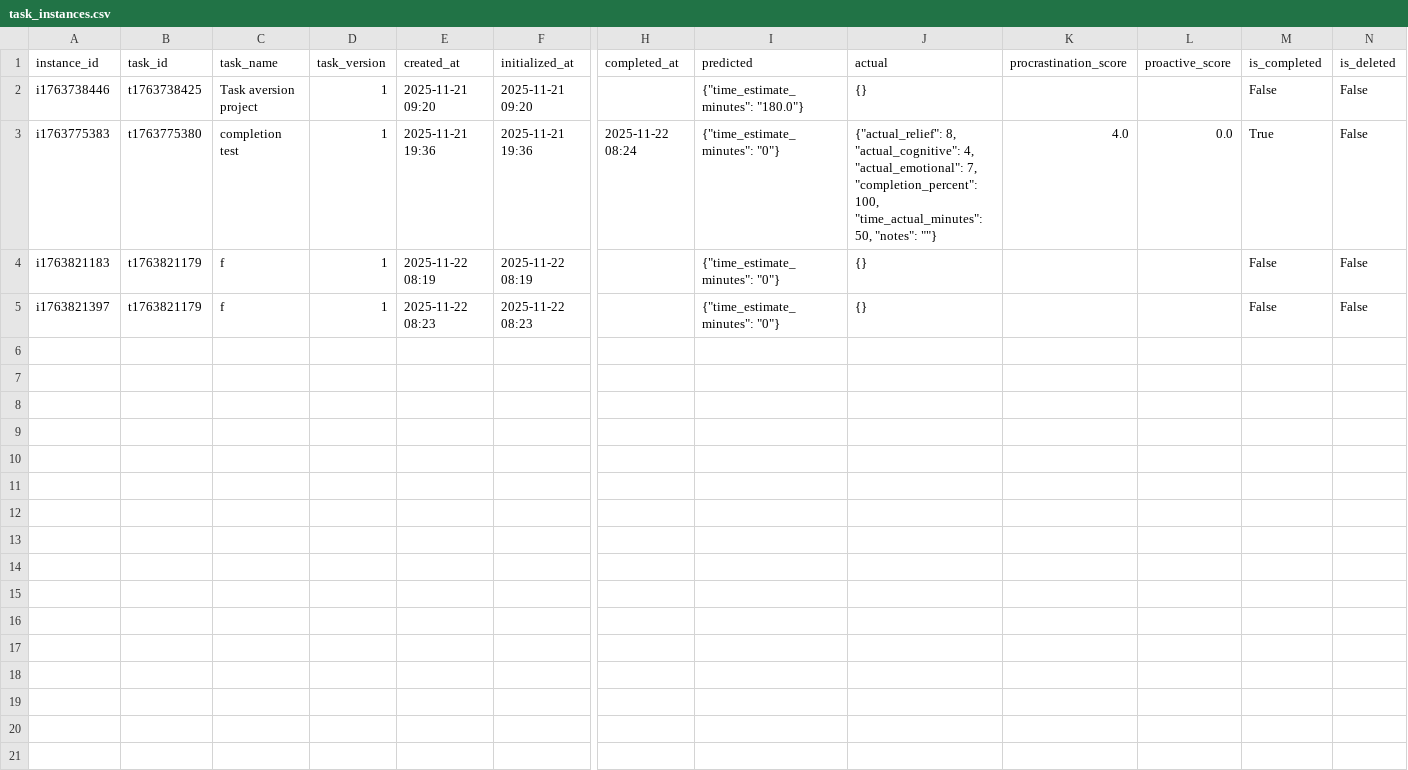
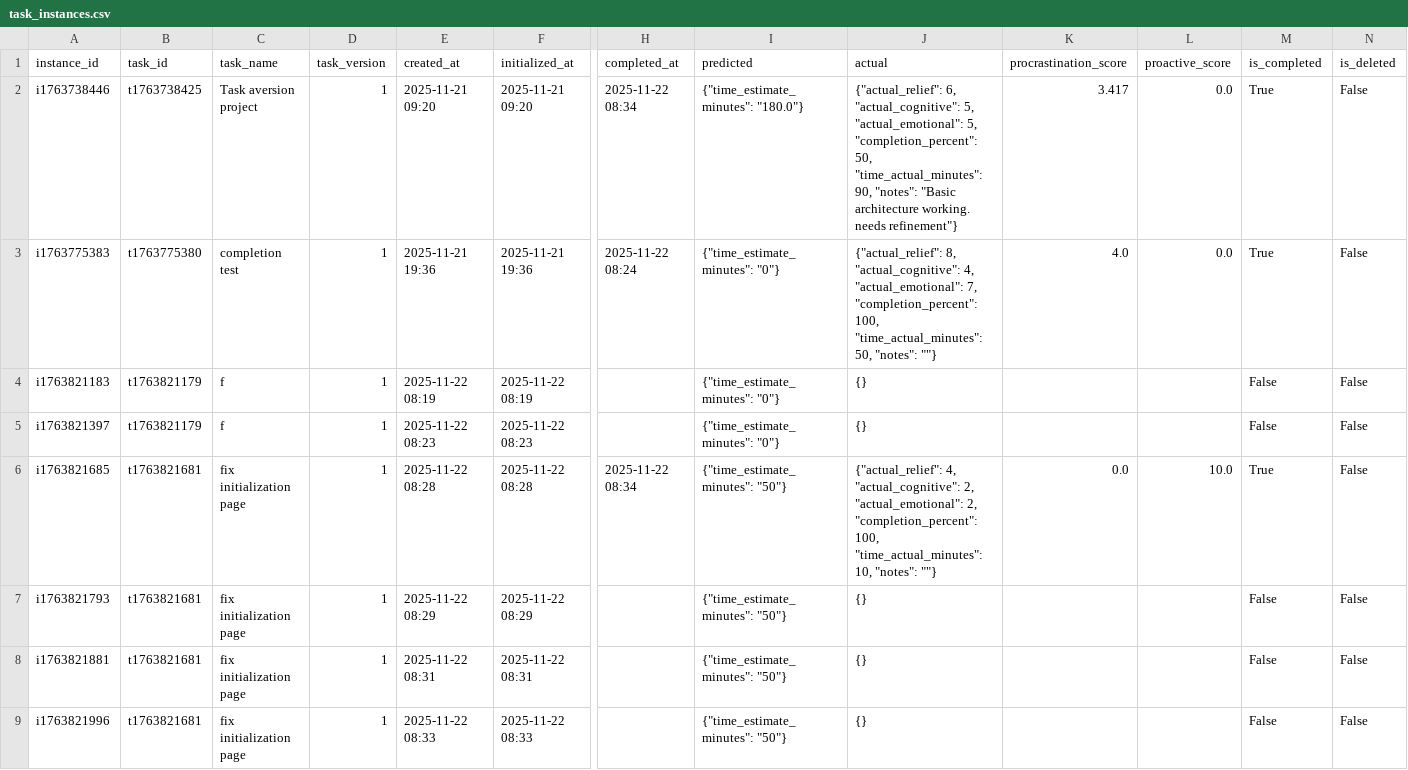
Before and after one commit to Sesquii/Task_aversion_system, a CSV file: task_aversion_app/data/task_instances.csv, drawn as a sheet; only a part is shown, gaps mark what is left out; rows hold the shown columns only; the diff names each change by its address in the sheet, - before the commit and + after, or states it on an @@ line.

Commit message:
full pipeline working create->initialize->complete [x]

```diff
--- a/task_aversion_app/data/task_instances.csv
+++ b/task_aversion_app/data/task_instances.csv
-H2 (completed_at): (empty)
+H2 (completed_at): 2025-11-22 08:34
-J2 (actual): {}
+J2 (actual): {"actual_relief": 6, "actual_cognitive": 5, "actual_emotional": 5, "completion_percent": 50, "time_actual_minutes": 90, "notes": "Basic architecture working. needs refinement"}
-K2 (procrastination_score): (empty)
+K2 (procrastination_score): 3.417
-L2 (proactive_score): (empty)
+L2 (proactive_score): 0.0
-M2 (is_completed): False
+M2 (is_completed): True
+row 6: i1763821685 | t1763821681 | fix initialization page | 1 | 2025-11-22 08:28 | 2025-11-22 08:28 | 2025-11-22 08:34 | {"time_estimate_minutes": "50"} | {"actual_relief": 4, "actual_cognitive": 2, "actual_emotional": 2, "completion_percent": 100, "time_actual_minutes": 10, "notes": ""} | 0.0 | 10.0 | True | False
+row 7: i1763821793 | t1763821681 | fix initialization page | 1 | 2025-11-22 08:29 | 2025-11-22 08:29 |  | {"time_estimate_minutes": "50"} | {} |  |  | False | False
+row 8: i1763821881 | t1763821681 | fix initialization page | 1 | 2025-11-22 08:31 | 2025-11-22 08:31 |  | {"time_estimate_minutes": "50"} | {} |  |  | False | False
+row 9: i1763821996 | t1763821681 | fix initialization page | 1 | 2025-11-22 08:33 | 2025-11-22 08:33 |  | {"time_estimate_minutes": "50"} | {} |  |  | False | False
```
Also changed, not shown: task_aversion_app/data/tasks.csv, 1 other file.
